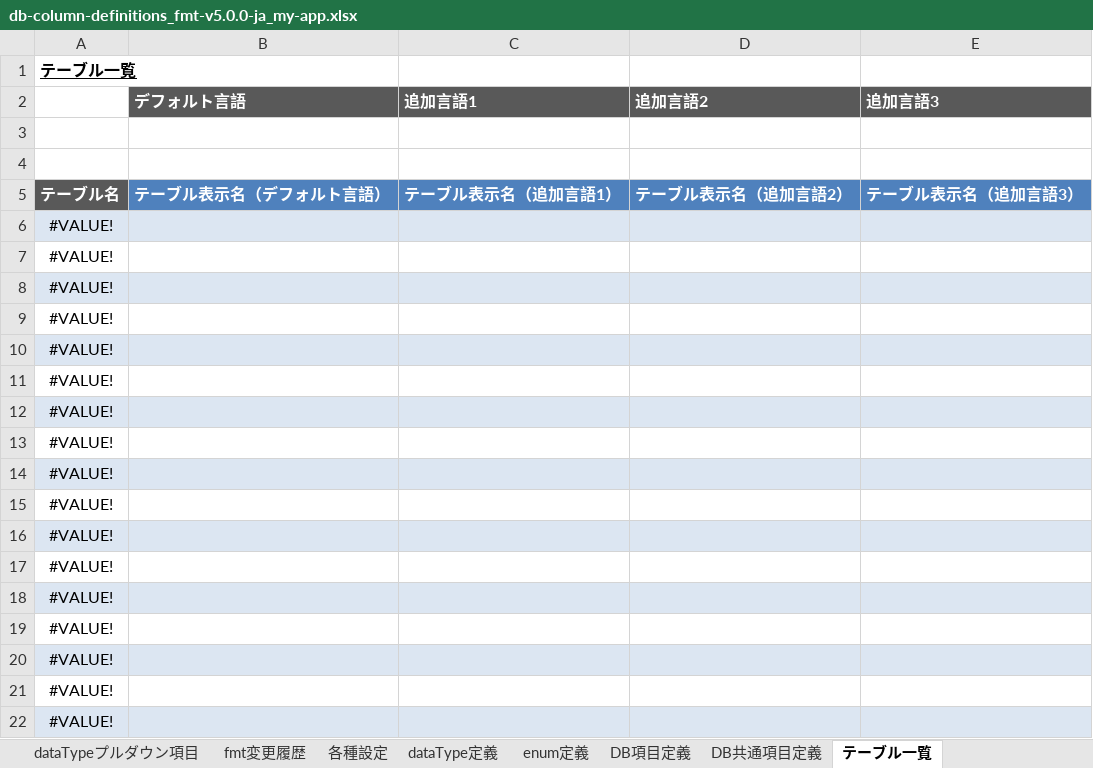
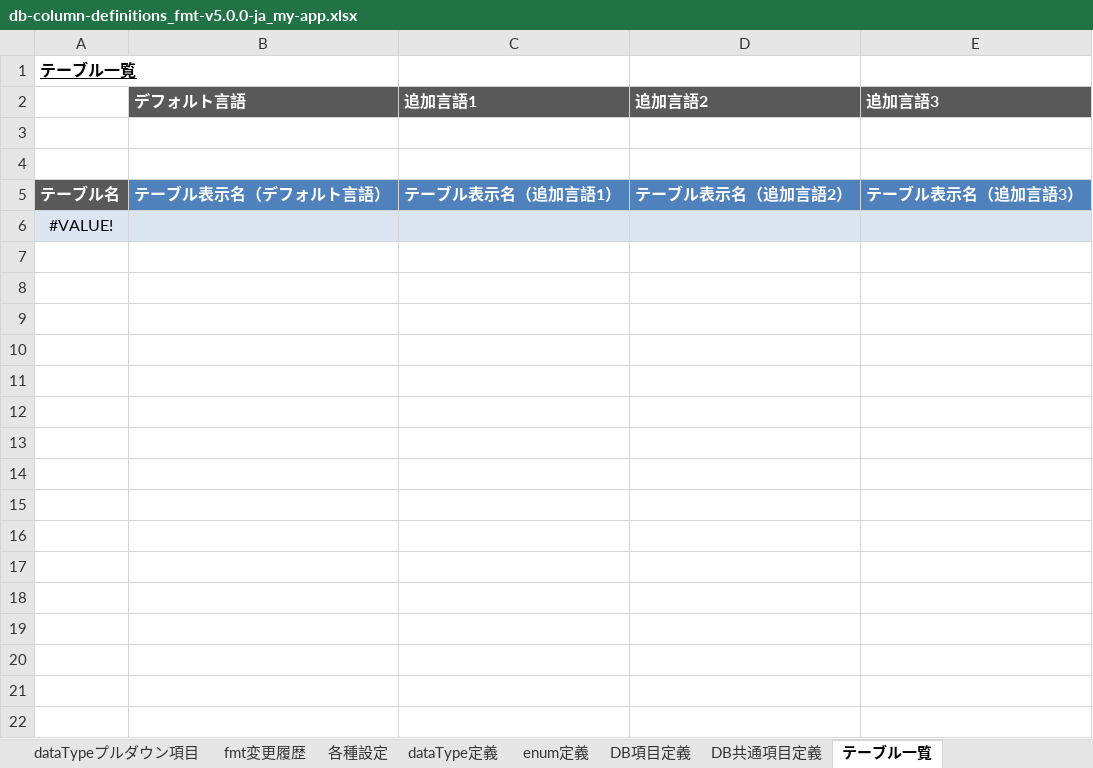
Before and after one commit to ecuacion-jp/ecuacion-tool-code-generator, an Excel workbook: excel-format/db-column-definitions_fmt-v5.0.0-ja_my-app.xlsx, sheet テーブル一覧, drawn as a sheet; values as stored, in another font and other column widths than the file's, no borders; the diff names each change by its address in the sheet, - before the commit and + after, or states it on an @@ line.

```diff
--- a/excel-format/db-column-definitions_fmt-v5.0.0-ja_my-app.xlsx (sheet テーブル一覧)
+++ b/excel-format/db-column-definitions_fmt-v5.0.0-ja_my-app.xlsx (sheet テーブル一覧)
-row 7: #VALUE!
-row 8: #VALUE!
-row 9: #VALUE!
-row 10: #VALUE!
-row 11: #VALUE!
-row 12: #VALUE!
-row 13: #VALUE!
-row 14: #VALUE!
-row 15: #VALUE!
-row 16: #VALUE!
-row 17: #VALUE!
-row 18: #VALUE!
-row 19: #VALUE!
-row 20: #VALUE!
-row 21: #VALUE!
-row 22: #VALUE!
```
Also changed, not shown: excel-format/db-column-definitions_fmt-v5.0.0-en_my-app.xlsx.
